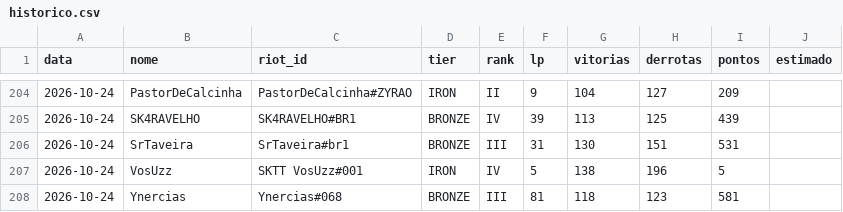
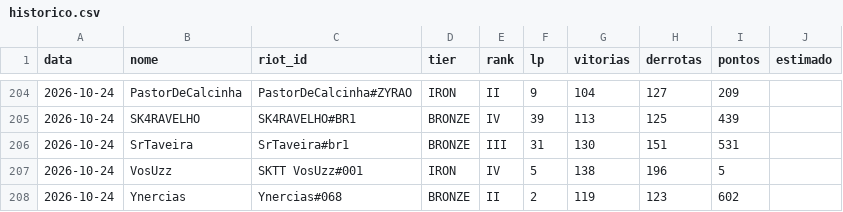
Before and after one commit to andryll/cblow-sktenis-tatuapellion, a CSV file: dados/historico.csv, drawn as a sheet; only a part is shown, gaps mark what is left out.

```diff
--- a/dados/historico.csv
+++ b/dados/historico.csv
@@ -207,2 +207,2 @@ data,nome,riot_id,tier,rank,lp,vitorias,derrotas,pontos,estimado
 2026-10-24,VosUzz,SKTT VosUzz#001,IRON,IV,5,138,196,5,
-2026-10-24,Ynercias,Ynercias#068,BRONZE,III,81,118,123,581,
+2026-10-24,Ynercias,Ynercias#068,BRONZE,II,2,119,123,602,
```
Also changed, not shown: 1 other file.
